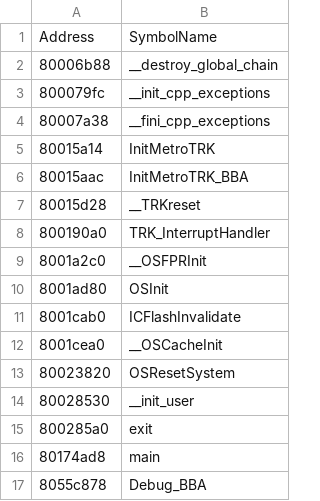
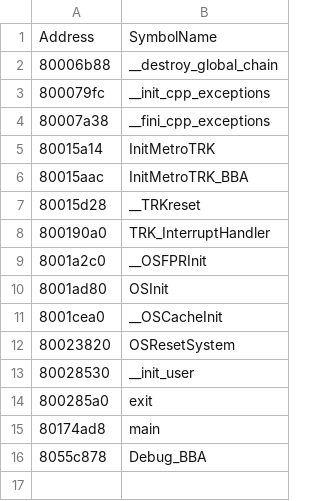
Before and after one commit to DarkKirb/donut-decomp, a CSV file: data/symbols.csv, drawn as a sheet; the diff names each change by its address in the sheet, - before the commit and + after, or states it on an @@ line.

```diff
--- a/data/symbols.csv
+++ b/data/symbols.csv
-row 11: 8001cab0 | ICFlashInvalidate
```
Also changed, not shown: data/ranges.csv, 3 other files.
